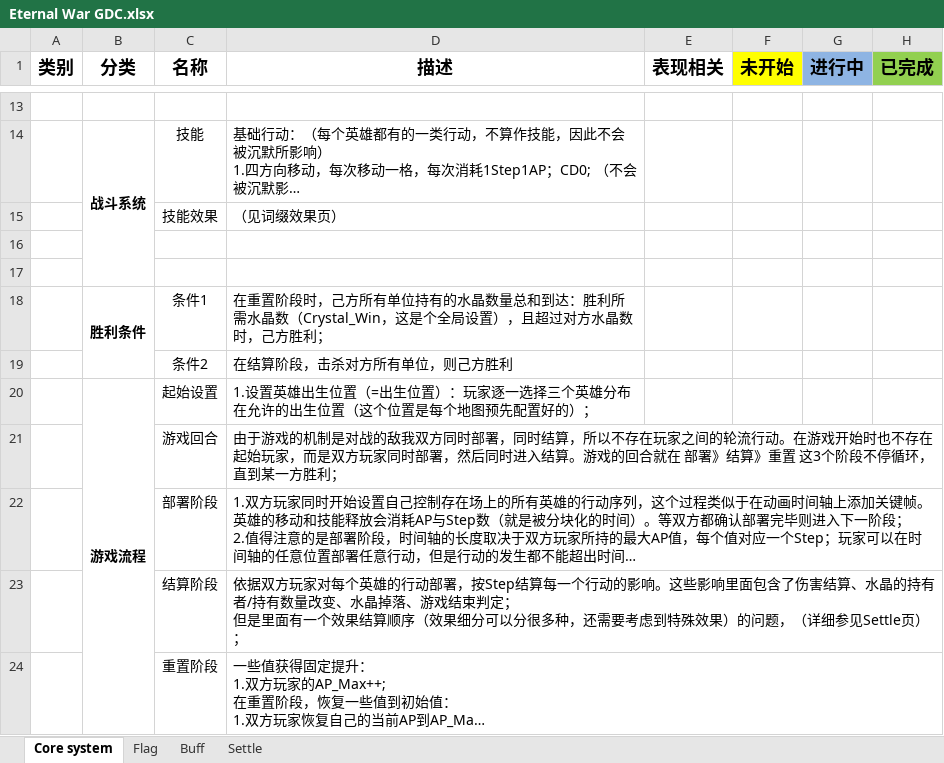
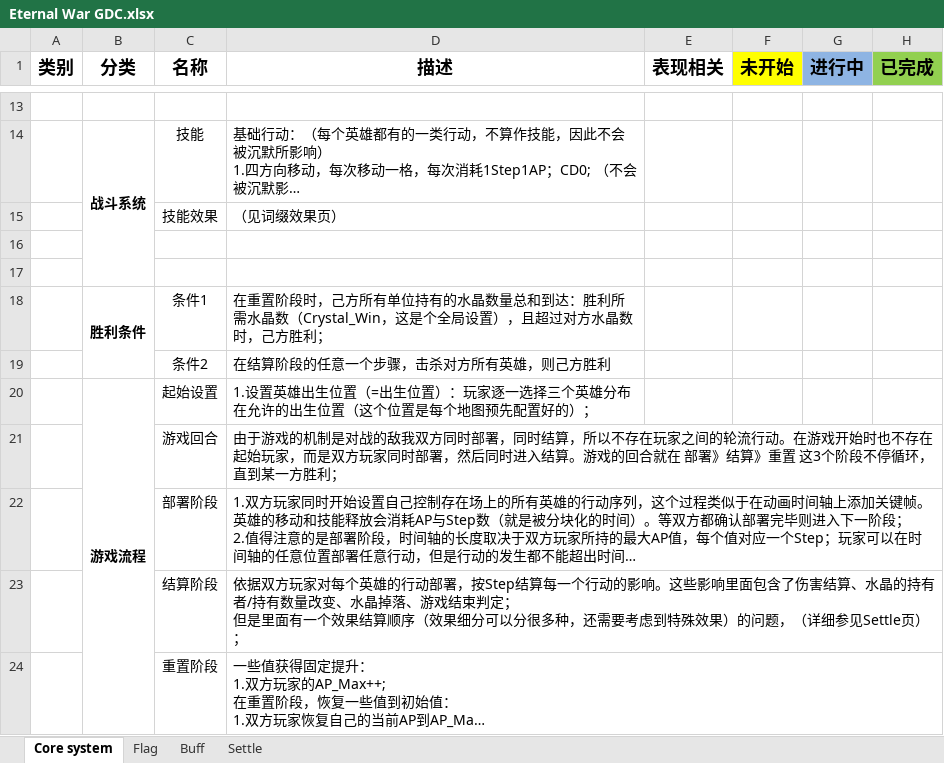
Before and after one commit to ZxpXuan/Eternal-war, an Excel workbook: Docs/Design/Eternal War GDC.xlsx, sheet Core system, drawn as a sheet; only a part is shown, gaps mark what is left out; long unchanged cells end in …; values as stored, in another font and other column widths than the file's, no borders; the diff names each change by its address in the sheet, - before the commit and + after, or states it on an @@ line.

```diff
--- a/Docs/Design/Eternal War GDC.xlsx (sheet Core system)
+++ b/Docs/Design/Eternal War GDC.xlsx (sheet Core system)
-D19 (描述): 在结算阶段，击杀对方所有单位，则己方胜利
+D19 (描述): 在结算阶段的任意一个步骤，击杀对方所有英雄，则己方胜利
```
Also changed, not shown: 1 other file.
